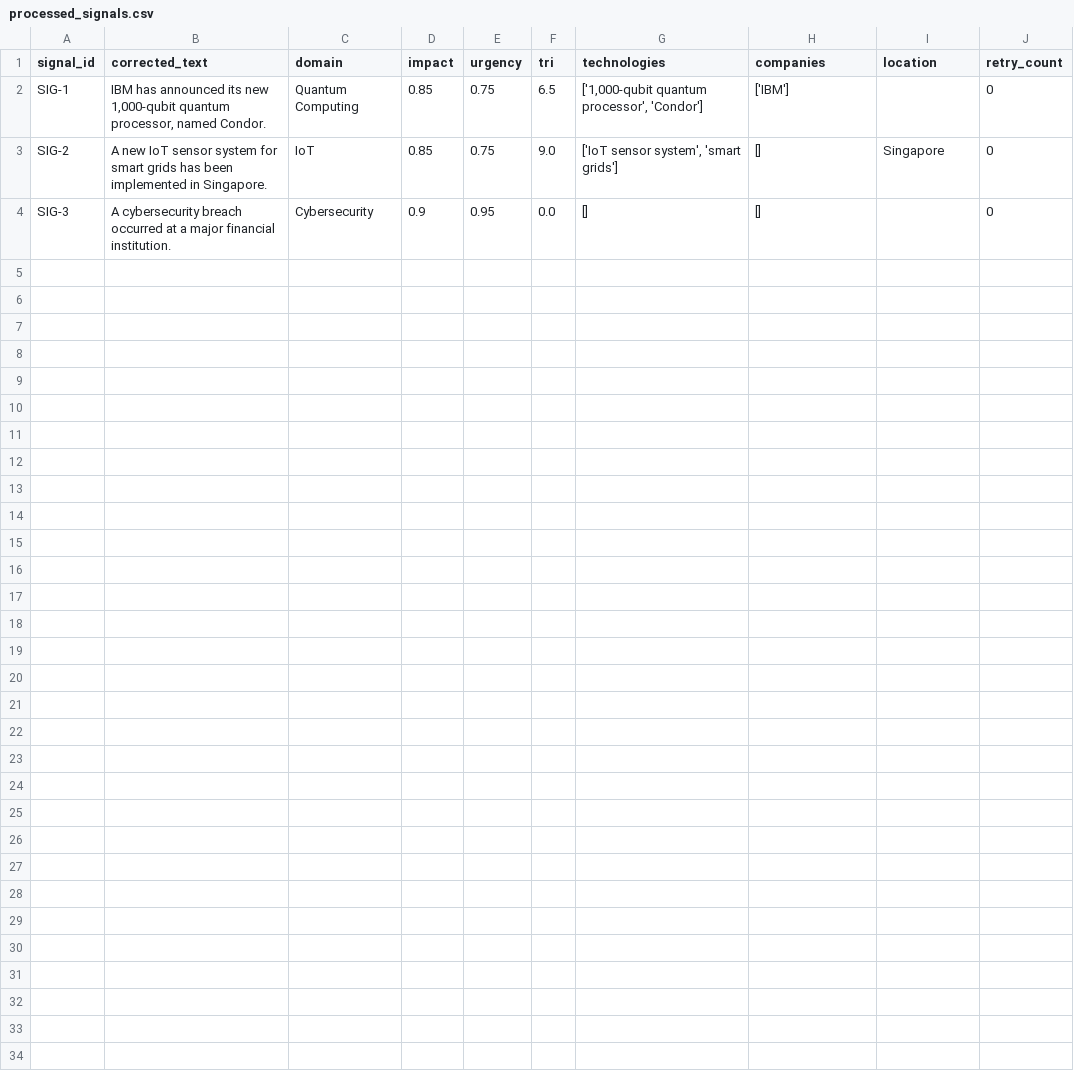
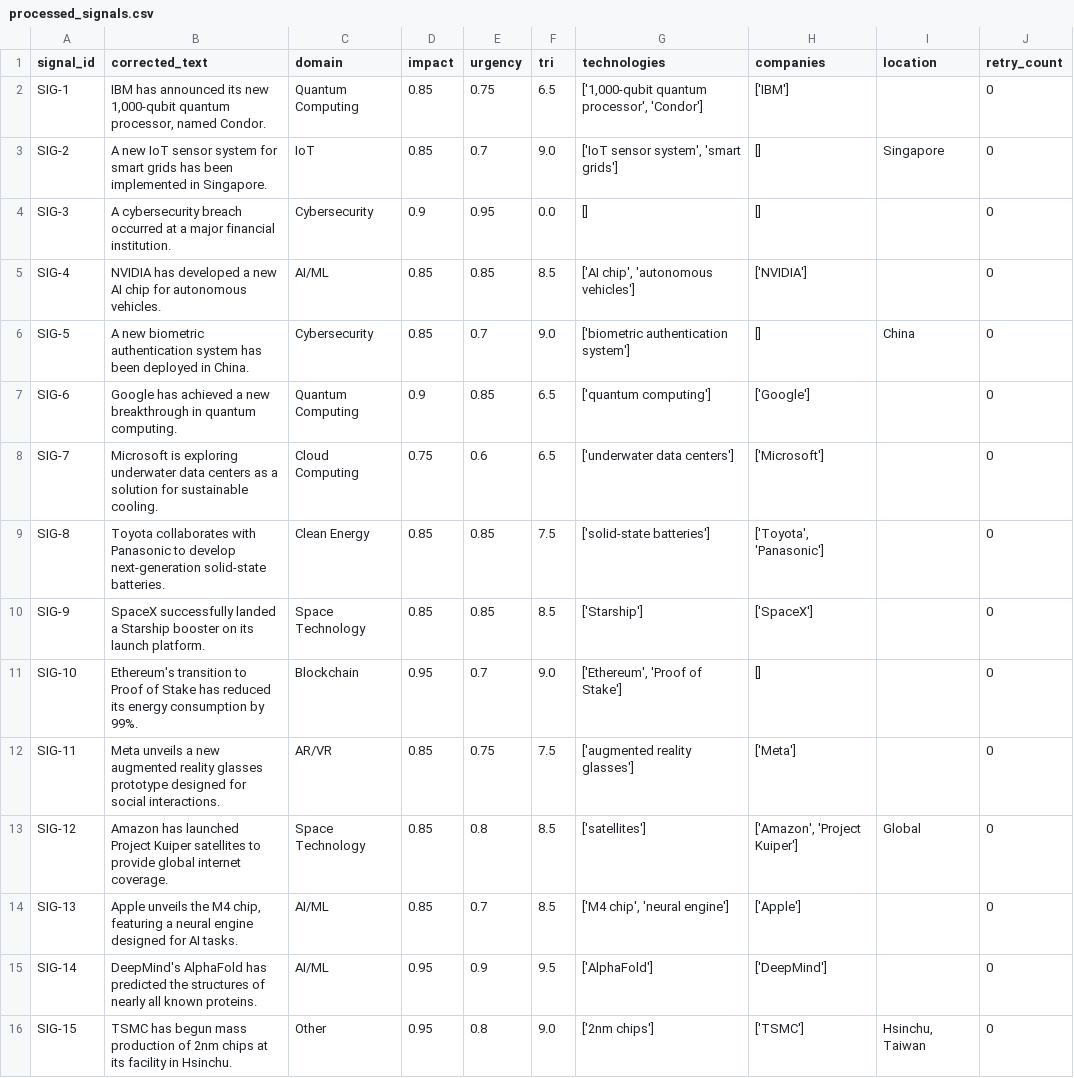
Before and after one commit to khiter-hamza/micro_hack, a CSV file: multiagent1/data/processed_signals.csv, drawn as a sheet.

```diff
--- a/multiagent1/data/processed_signals.csv
+++ b/multiagent1/data/processed_signals.csv
@@ -2,3 +2,15 @@ signal_id,corrected_text,domain,impact,urgency,tri,technologies,companies,locati
 SIG-1,"IBM has announced its new 1,000-qubit quantum processor, named Condor.",Quantum Computing,0.85,0.75,6.5,"['1,000-qubit quantum processor', 'Condor']",['IBM'],,0
-SIG-2,A new IoT sensor system for smart grids has been implemented in Singapore.,IoT,0.85,0.75,9.0,"['IoT sensor system', 'smart grids']",[],Singapore,0
+SIG-2,A new IoT sensor system for smart grids has been implemented in Singapore.,IoT,0.85,0.7,9.0,"['IoT sensor system', 'smart grids']",[],Singapore,0
 SIG-3,A cybersecurity breach occurred at a major financial institution.,Cybersecurity,0.9,0.95,0.0,[],[],,0
+SIG-4,NVIDIA has developed a new AI chip for autonomous vehicles.,AI/ML,0.85,0.85,8.5,"['AI chip', 'autonomous vehicles']",['NVIDIA'],,0
+SIG-5,A new biometric authentication system has been deployed in China.,Cybersecurity,0.85,0.7,9.0,['biometric authentication system'],[],China,0
+SIG-6,Google has achieved a new breakthrough in quantum computing.,Quantum Computing,0.9,0.85,6.5,['quantum computing'],['Google'],,0
+SIG-7,Microsoft is exploring underwater data centers as a solution for sustainable cooling.,Cloud Computing,0.75,0.6,6.5,['underwater data centers'],['Microsoft'],,0
+SIG-8,Toyota collaborates with Panasonic to develop next-generation solid-state batteries.,Clean Energy,0.85,0.85,7.5,['solid-state batteries'],"['Toyota', 'Panasonic']",,0
+SIG-9,SpaceX successfully landed a Starship booster on its launch platform.,Space Technology,0.85,0.85,8.5,['Starship'],['SpaceX'],,0
+SIG-10,Ethereum's transition to Proof of Stake has reduced its energy consumption by 99%.,Blockchain,0.95,0.7,9.0,"['Ethereum', 'Proof of Stake']",[],,0
+SIG-11,Meta unveils a new augmented reality glasses prototype designed for social interactions.,AR/VR,0.85,0.75,7.5,['augmented reality glasses'],['Meta'],,0
+SIG-12,Amazon has launched Project Kuiper satellites to provide global internet coverage.,Space Technology,0.85,0.8,8.5,['satellites'],"['Amazon', 'Project Kuiper']",Global,0
+SIG-13,"Apple unveils the M4 chip, featuring a neural engine designed for AI tasks.",AI/ML,0.85,0.7,8.5,"['M4 chip', 'neural engine']",['Apple'],,0
+SIG-14,DeepMind's AlphaFold has predicted the structures of nearly all known proteins.,AI/ML,0.95,0.9,9.5,['AlphaFold'],['DeepMind'],,0
+SIG-15,TSMC has begun mass production of 2nm chips at its facility in Hsinchu.,Other,0.95,0.8,9.0,['2nm chips'],['TSMC'],"Hsinchu, Taiwan",0
```
Also changed, not shown: 14 other files.
